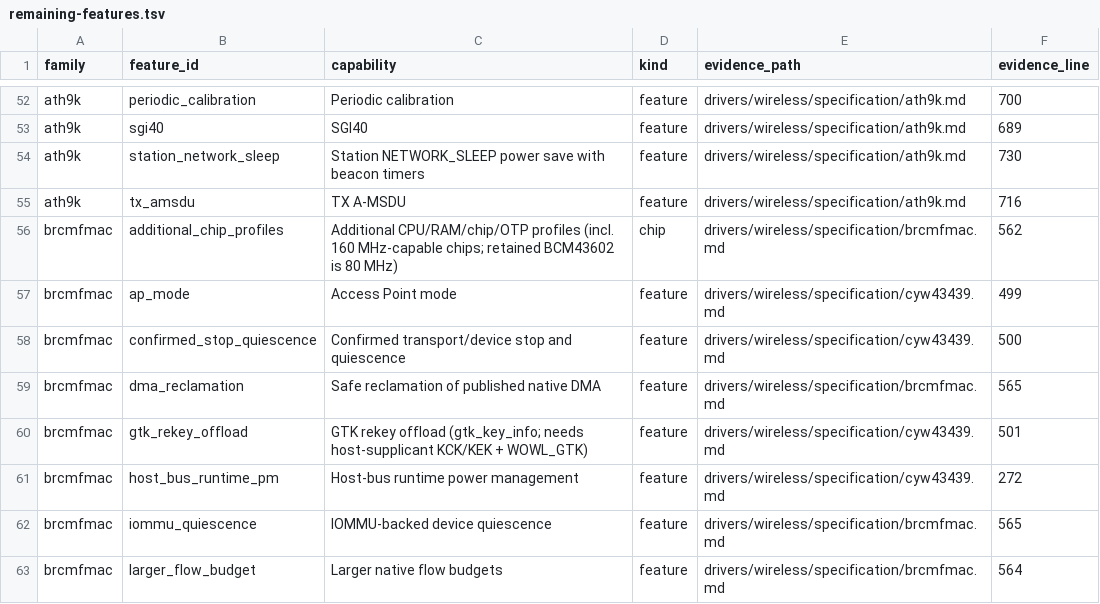
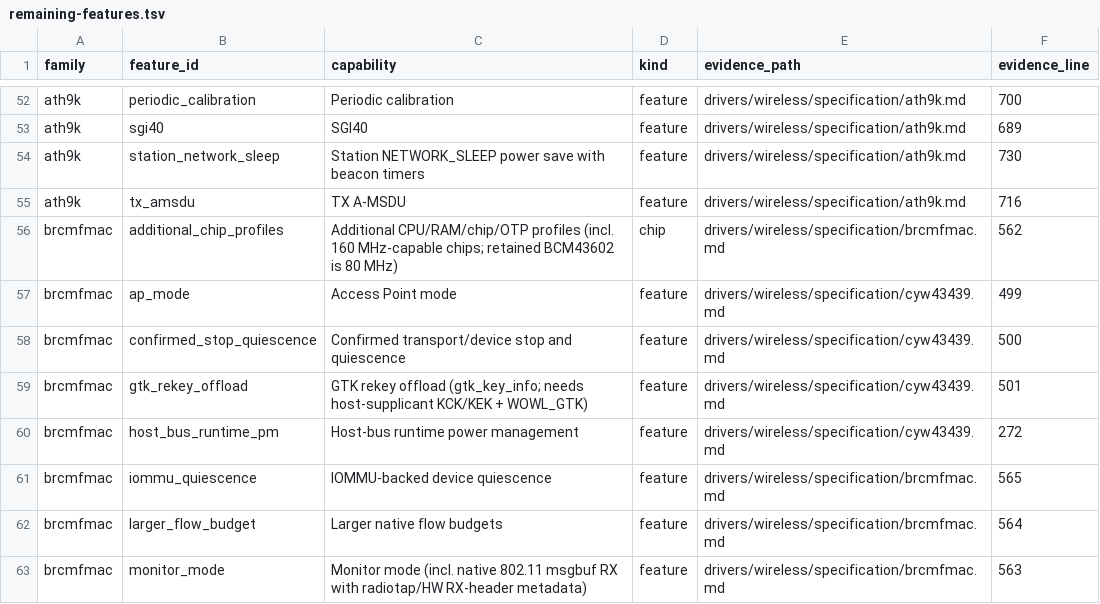
Before and after one commit to hodgesds/narf, a TSV file: drivers/wireless/research/remaining-features.tsv, drawn as a sheet; only a part is shown, gaps mark what is left out; the shorter side is filled out with more unchanged rows.

```diff
--- a/drivers/wireless/research/remaining-features.tsv
+++ b/drivers/wireless/research/remaining-features.tsv
@@ -58,3 +58,2 @@ brcmfmac	ap_mode	Access Point mode	feature	drivers/wireless/specification/cyw434
 brcmfmac	confirmed_stop_quiescence	Confirmed transport/device stop and quiescence	feature	drivers/wireless/specification/cyw43439.md	500
-brcmfmac	dma_reclamation	Safe reclamation of published native DMA	feature	drivers/wireless/specification/brcmfmac.md	565
 brcmfmac	gtk_rekey_offload	GTK rekey offload (gtk_key_info; needs host-supplicant KCK/KEK + WOWL_GTK)	feature	drivers/wireless/specification/cyw43439.md	501
```
Also changed, not shown: 7 other files.
